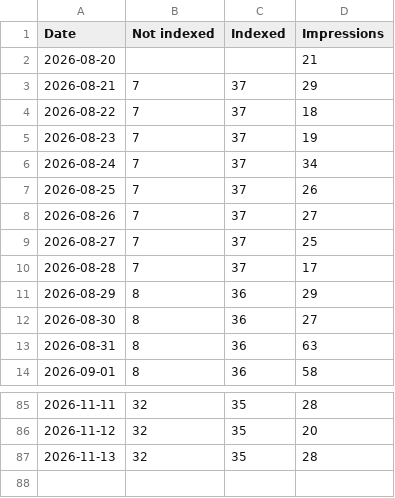
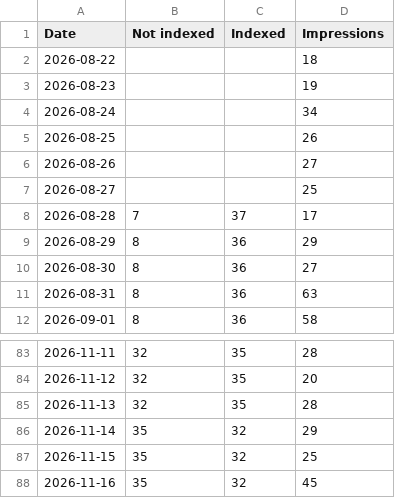
Before and after one commit to HarshPrateek001/Novadesk, a CSV file: Search Engine/Chart.csv, drawn as a sheet; only a part is shown, gaps mark what is left out.

```diff
--- a/Search Engine/Chart.csv
+++ b/Search Engine/Chart.csv
@@ -1,10 +1,8 @@
 Date,Not indexed,Indexed,Impressions
-2026-08-20,,,21
-2026-08-21,7,37,29
-2026-08-22,7,37,18
-2026-08-23,7,37,19
-2026-08-24,7,37,34
-2026-08-25,7,37,26
-2026-08-26,7,37,27
-2026-08-27,7,37,25
+2026-08-22,,,18
+2026-08-23,,,19
+2026-08-24,,,34
+2026-08-25,,,26
+2026-08-26,,,27
+2026-08-27,,,25
 2026-08-28,7,37,17
@@ -87 +85,4 @@ Date,Not indexed,Indexed,Impressions
 2026-11-13,32,35,28
+2026-11-14,35,32,29
+2026-11-15,35,32,25
+2026-11-16,35,32,45
```
Also changed, not shown: Search Engine/Critical issues.csv, 11 other files.
